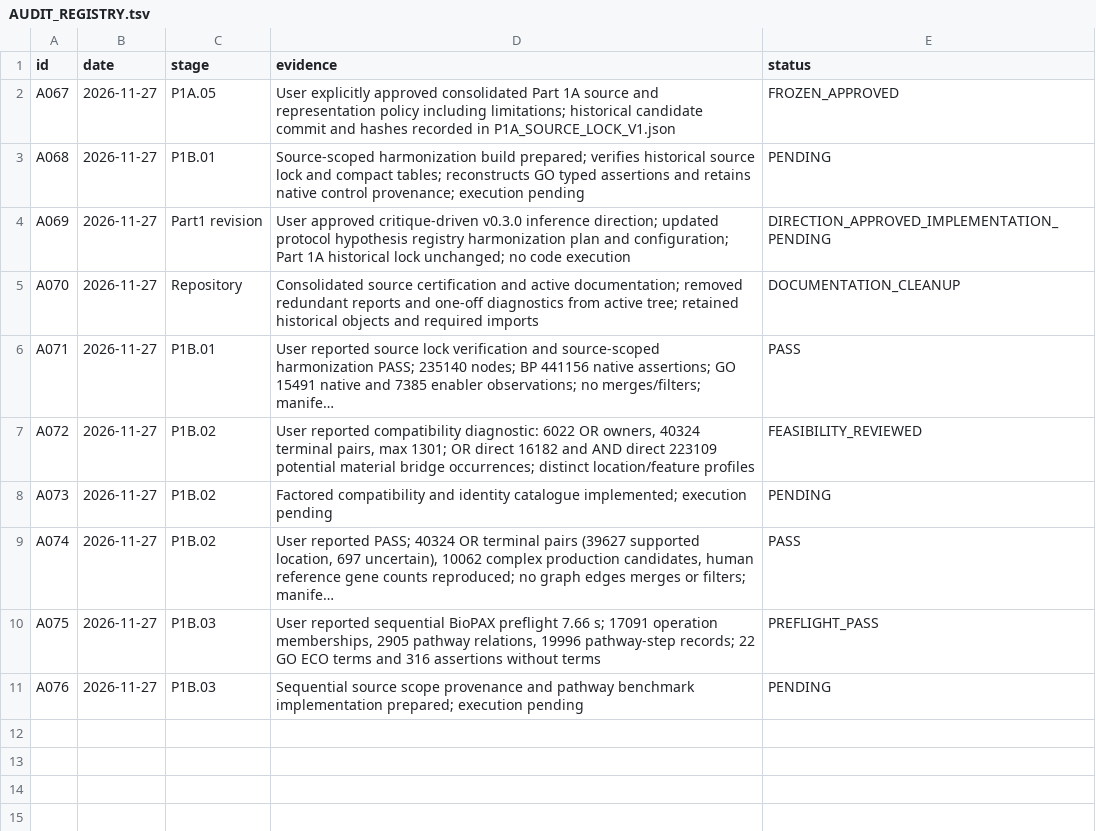
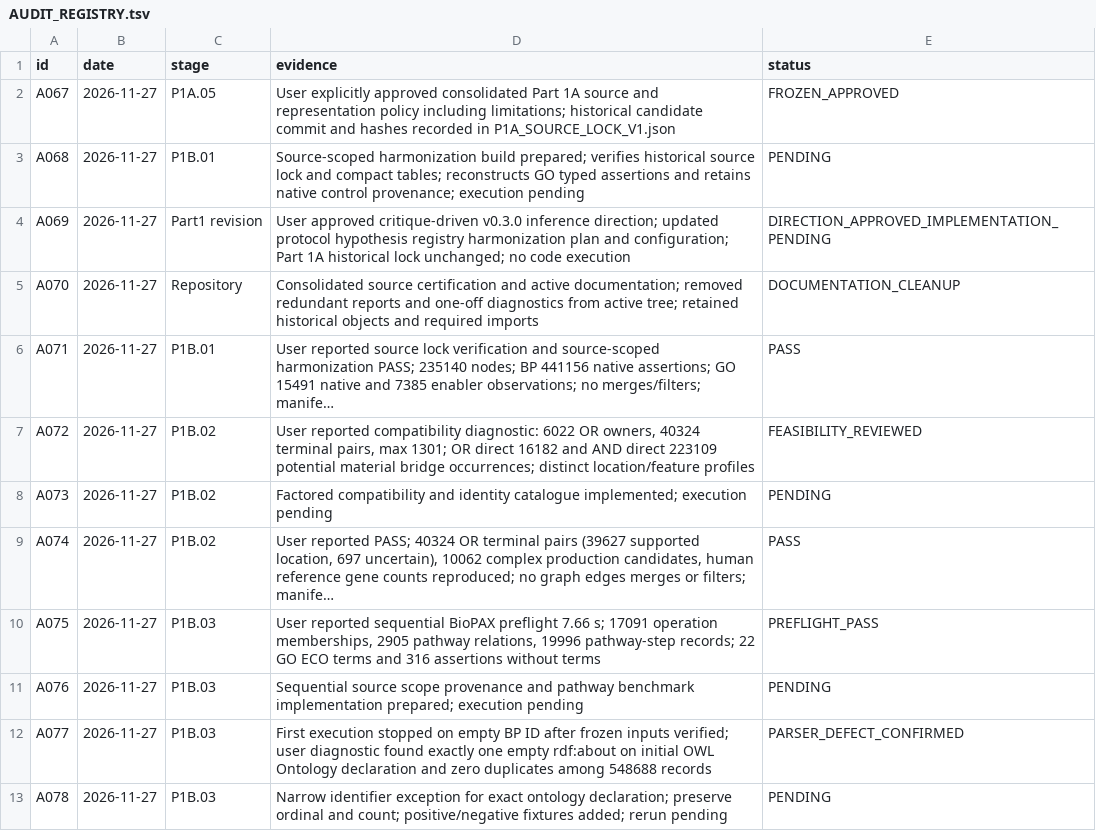
Before and after one commit to nousiaso/cellular-functional-architecture, a TSV file: registries/AUDIT_REGISTRY.tsv, drawn as a sheet; long unchanged cells end in ….

Commit message:
Accept exact OWL ontology metadata identifier without weakening molecular checks

```diff
--- a/registries/AUDIT_REGISTRY.tsv
+++ b/registries/AUDIT_REGISTRY.tsv
@@ -11 +11,3 @@ A075	2026-11-27	P1B.03	User reported sequential BioPAX preflight 7.66 s; 17091 o
 A076	2026-11-27	P1B.03	Sequential source scope provenance and pathway benchmark implementation prepared; execution pending	PENDING
+A077	2026-11-27	P1B.03	First execution stopped on empty BP ID after frozen inputs verified; user diagnostic found exactly one empty rdf:about on initial OWL Ontology declaration and zero duplicates among 548688 records	PARSER_DEFECT_CONFIRMED
+A078	2026-11-27	P1B.03	Narrow identifier exception for exact ontology declaration; preserve ordinal and count; positive/negative fixtures added; rerun pending	PENDING
```
Also changed, not shown: 2 other files.
